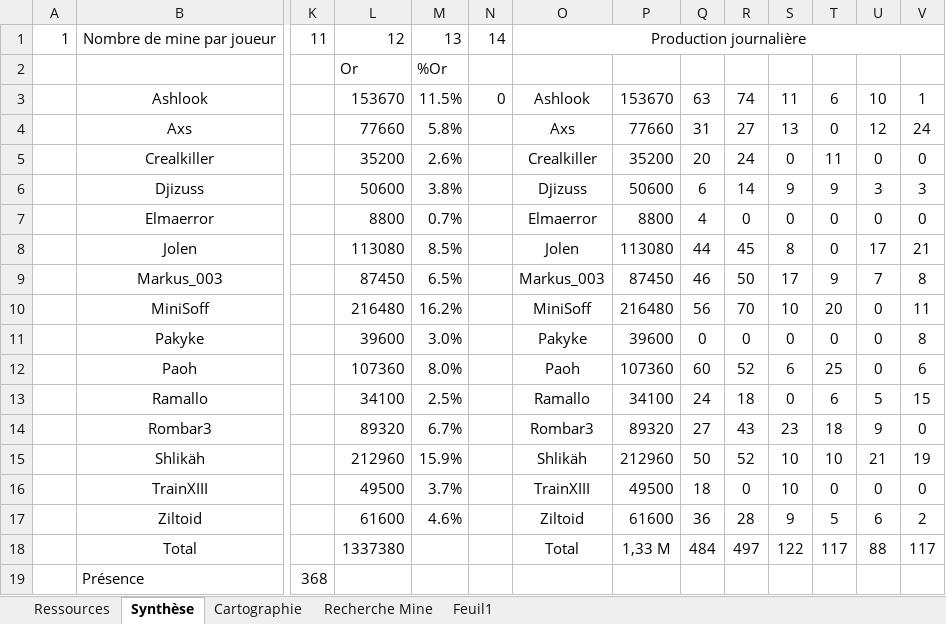
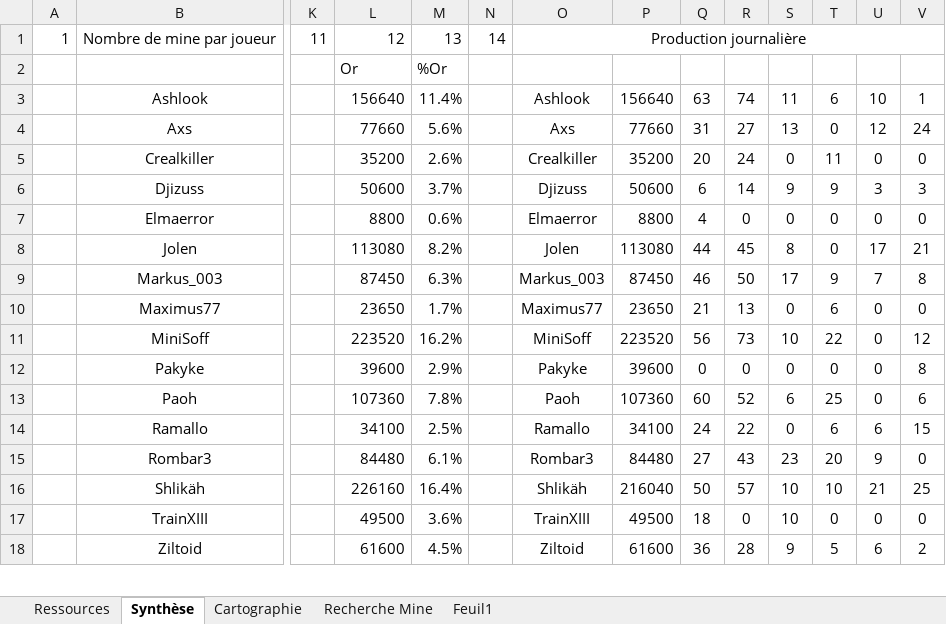
Before and after one commit to MiniSoff/crique-des-pirates, an Excel workbook: HOMMK.xlsm, sheet Synthèse, drawn as a sheet; only a part is shown, gaps mark what is left out; values as stored, in another font and other column widths than the file's, no borders; charts and pictures and conditional formats not drawn; removed rows and columns are numbered as before the commit, all else as after; rows hold the shown columns only; the diff covers the shown part only; the diff names each change by its address in the sheet, - before the commit and + after, or states it on an @@ line.

```diff
--- a/HOMMK.xlsm (sheet Synthèse)
+++ b/HOMMK.xlsm (sheet Synthèse)
-L3: 153670
+L3: 156640
-M3: 11.5%
+M3: 11.4%
-N3: 0
+N3: (empty)
-P3: 153670
+P3: 156640
-M4: 5.8%
+M4: 5.6%
-M6: 3.8%
+M6: 3.7%
-M7: 0.7%
+M7: 0.6%
-M8: 8.5%
+M8: 8.2%
-M9: 6.5%
+M9: 6.3%
+row 10:  | Maximus77 |  | 23650 | 1.7% |  | Maximus77 | 23650 | 21 | 13 | 0 | 6 | 0 | 0
-L11: 216480
+L11: 223520
-P11: 216480
+P11: 223520
-R11: 70
+R11: 73
-T11: 20
+T11: 22
-V11: 11
+V11: 12
-M12: 3.0%
+M12: 2.9%
-M13: 8.0%
+M13: 7.8%
-R14: 18
+R14: 22
-U14: 5
+U14: 6
-L15: 89320
+L15: 84480
-M15: 6.7%
+M15: 6.1%
-P15: 89320
+P15: 84480
-T15: 18
+T15: 20
-L16: 212960
+L16: 226160
-M16: 15.9%
+M16: 16.4%
-P16: 212960
+P16: 216040
-R16: 52
+R16: 57
-V16: 19
+V16: 25
-M17: 3.7%
+M17: 3.6%
-M18: 4.6%
+M18: 4.5%
-row 18:  | Total |  | 1337380 |  |  | Total | 1,33 M | 484 | 497 | 122 | 117 | 88 | 117
-row 19:  | Présence | 368
```
Also changed, not shown: 2 added rows and 10 edited cells elsewhere in this sheet, sheet Ressources, sheet Cartographie, sheet Recherche Mine, formulas that keep their value.
